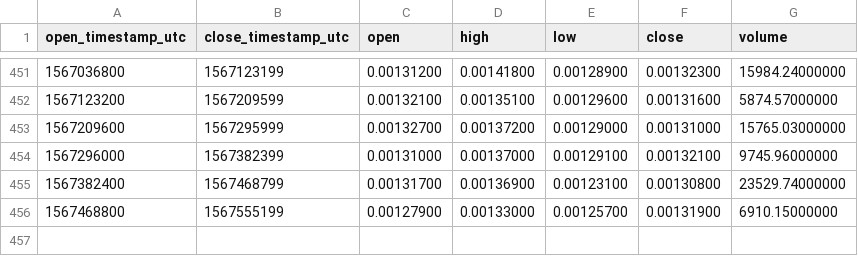
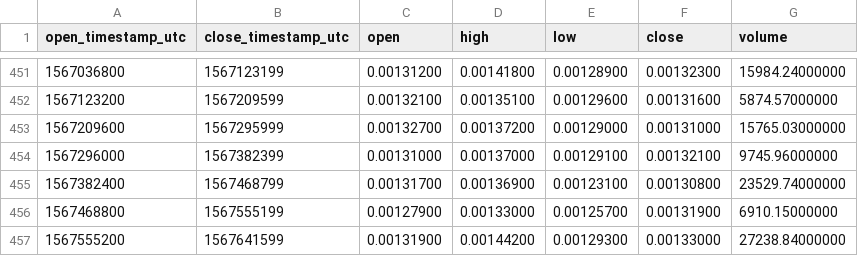
Before and after one commit to cryptobigbro/binance-NXSETH, a CSV file: binance-NXSETH-1d.csv, drawn as a sheet; only a part is shown, gaps mark what is left out; the diff names each change by its address in the sheet, - before the commit and + after, or states it on an @@ line.

```diff
--- a/binance-NXSETH-1d.csv
+++ b/binance-NXSETH-1d.csv
+row 457: 1567555200 | 1567641599 | 0.00131900 | 0.00144200 | 0.00129300 | 0.00133000 | 27238.84000000
```
Also changed, not shown: binance-NXSETH-1h.csv, binance-NXSETH-1w.csv.
